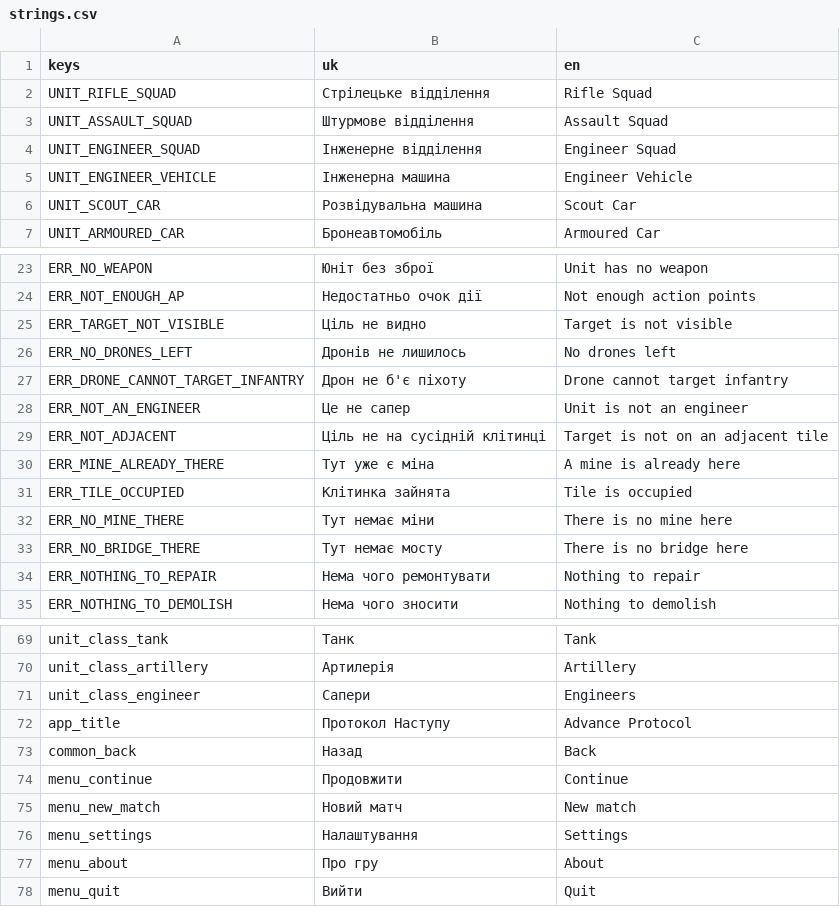
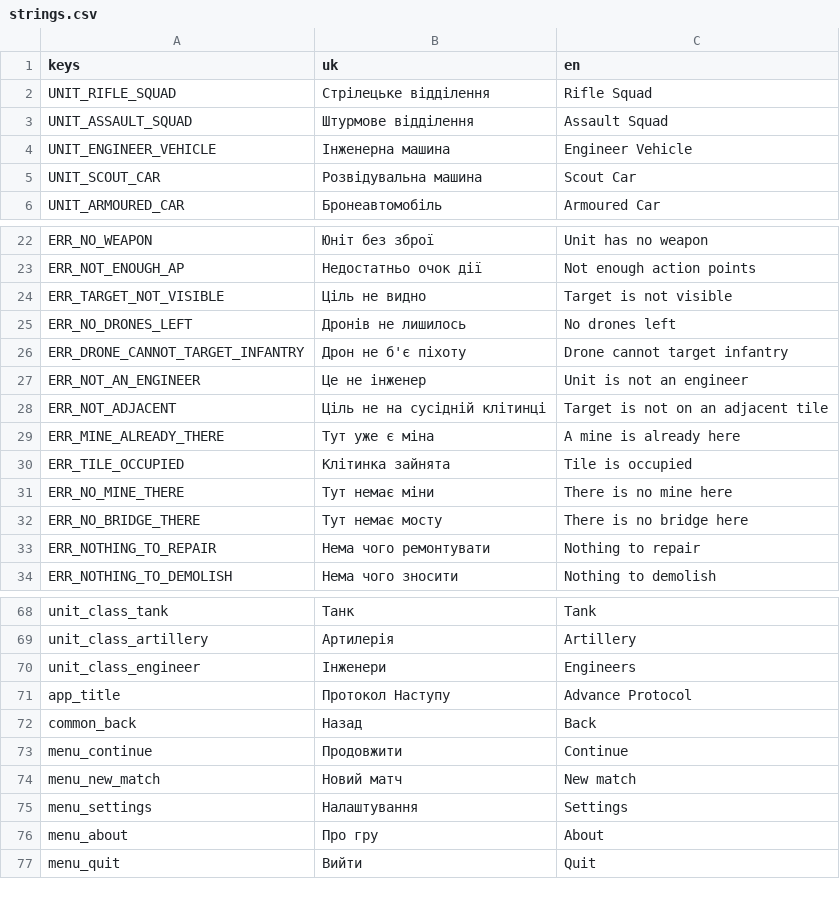
Before and after one commit to NaikSoftware/AdvanceProtocol, a CSV file: assets/i18n/strings.csv, drawn as a sheet; only a part is shown, gaps mark what is left out.

```diff
--- a/assets/i18n/strings.csv
+++ b/assets/i18n/strings.csv
@@ -3,3 +3,2 @@ UNIT_RIFLE_SQUAD,Стрілецьке відділення,Rifle Squad
 UNIT_ASSAULT_SQUAD,Штурмове відділення,Assault Squad
-UNIT_ENGINEER_SQUAD,Інженерне відділення,Engineer Squad
 UNIT_ENGINEER_VEHICLE,Інженерна машина,Engineer Vehicle
@@ -27,3 +26,3 @@ ERR_NO_DRONES_LEFT,Дронів не лишилось,No drones left
 ERR_DRONE_CANNOT_TARGET_INFANTRY,Дрон не б'є піхоту,Drone cannot target infantry
-ERR_NOT_AN_ENGINEER,Це не сапер,Unit is not an engineer
+ERR_NOT_AN_ENGINEER,Це не інженер,Unit is not an engineer
 ERR_NOT_ADJACENT,Ціль не на сусідній клітинці,Target is not on an adjacent tile
@@ -70,3 +69,3 @@ unit_class_tank,Танк,Tank
 unit_class_artillery,Артилерія,Artillery
-unit_class_engineer,Сапери,Engineers
+unit_class_engineer,Інженери,Engineers
 app_title,Протокол Наступу,Advance Protocol
```
Also changed, not shown: 15 other files.
